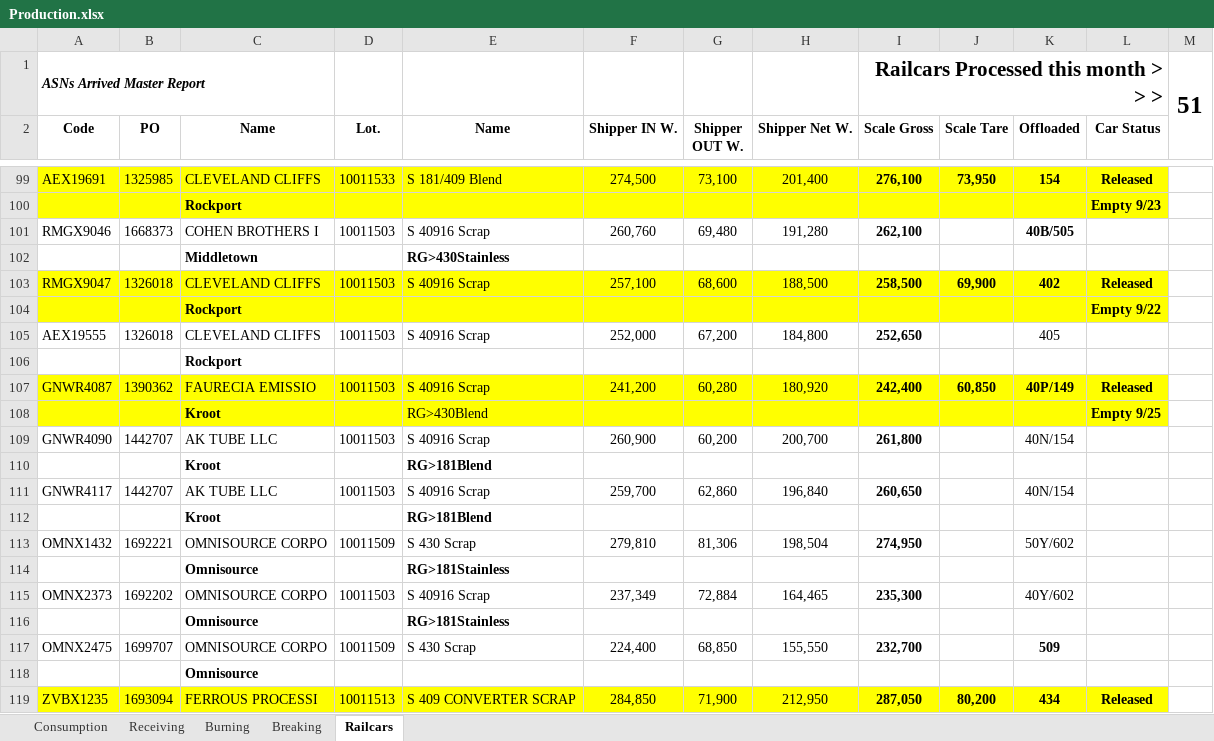
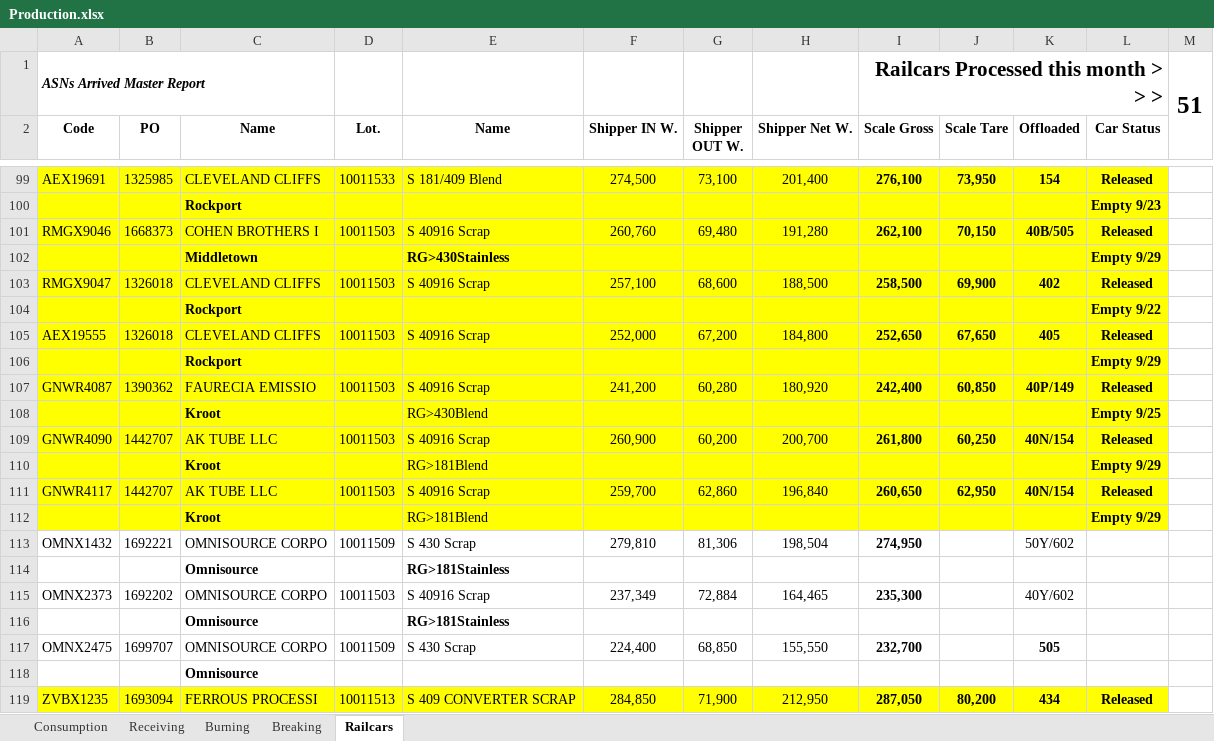
Before and after one commit to Harsco36Map/Yardmap, an Excel workbook: Production.xlsx, sheet Railcars, drawn as a sheet; only a part is shown, gaps mark what is left out; values as stored, in another font and other column widths than the file's, no borders; the diff names each change by its address in the sheet, - before the commit and + after, or states it on an @@ line.

Commit message:
Add files via upload

```diff
--- a/Production.xlsx (sheet Railcars)
+++ b/Production.xlsx (sheet Railcars)
-A101:L102 fill: none
+A101:L102 fill: #FFFF00
-J101 (Scale Tare): (empty)
+J101 (Scale Tare): 70,150
-L101 (Car Status): (empty)
+L101 (Car Status): Released
-L102 (Car Status): (empty)
+L102 (Car Status): Empty 9/29
-A105:L106 fill: none
+A105:L106 fill: #FFFF00
-J105 (Scale Tare): (empty)
+J105 (Scale Tare): 67,650
-K105 bold: off
+K105 bold: on
-L105 (Car Status): (empty)
+L105 (Car Status): Released
-L106 (Car Status): (empty)
+L106 (Car Status): Empty 9/29
-A109:L112 fill: none
+A109:L112 fill: #FFFF00
-J109 (Scale Tare): (empty)
+J109 (Scale Tare): 60,250
-K109 bold: off
+K109 bold: on
-L109 (Car Status): (empty)
+L109 (Car Status): Released
-E110 bold: on
+E110 bold: off
-L110 (Car Status): (empty)
+L110 (Car Status): Empty 9/29
-J111 (Scale Tare): (empty)
+J111 (Scale Tare): 62,950
-K111 bold: off
+K111 bold: on
-L111 (Car Status): (empty)
+L111 (Car Status): Released
-E112 bold: on
+E112 bold: off
-L112 (Car Status): (empty)
+L112 (Car Status): Empty 9/29
-K117 (Offloaded): 509
+K117 (Offloaded): 505
```
Also changed, not shown: sheet Burning.
